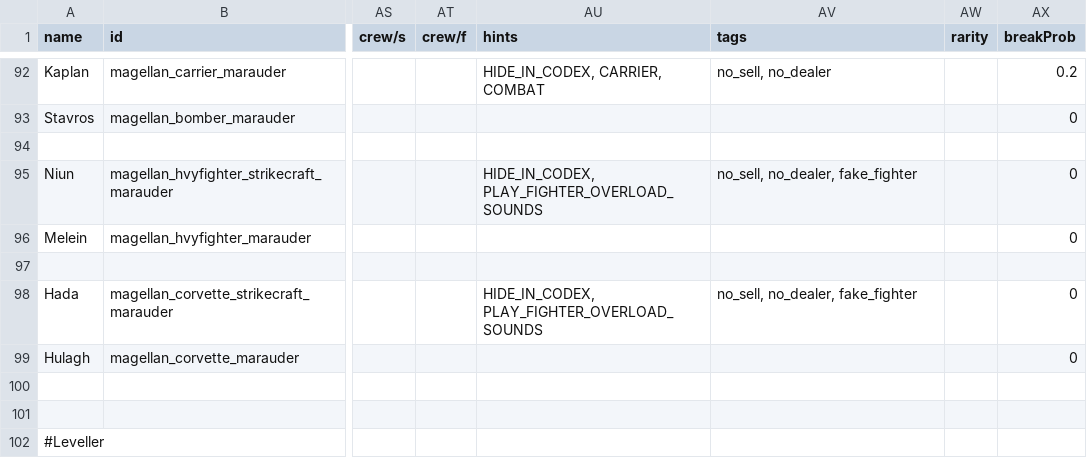
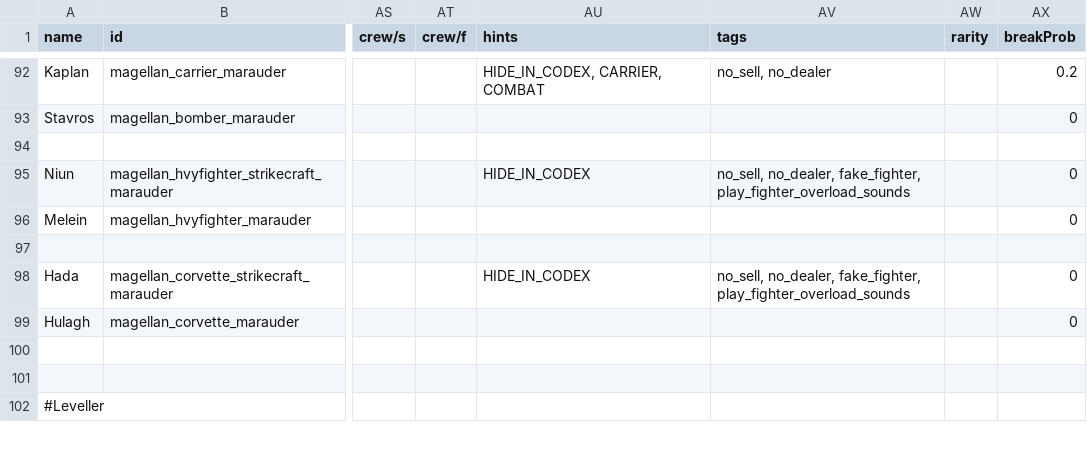
Before and after one commit to starsector-mods/magellan-protectorate-unified, a CSV file: data/hulls/ship_data.csv, drawn as a sheet; only a part is shown, gaps mark what is left out; the diff covers the shown part only; the diff names each change by its address in the sheet, - before the commit and + after, or states it on an @@ line.

Commit message:
Move non-enum hints to tags in ship_data.csv

```diff
--- a/data/hulls/ship_data.csv
+++ b/data/hulls/ship_data.csv
-AU95 (hints): HIDE_IN_CODEX, PLAY_FIGHTER_OVERLOAD_SOUNDS
+AU95 (hints): HIDE_IN_CODEX
-AV95 (tags): no_sell, no_dealer, fake_fighter
+AV95 (tags): no_sell, no_dealer, fake_fighter, play_fighter_overload_sounds
-AU98 (hints): HIDE_IN_CODEX, PLAY_FIGHTER_OVERLOAD_SOUNDS
+AU98 (hints): HIDE_IN_CODEX
-AV98 (tags): no_sell, no_dealer, fake_fighter
+AV98 (tags): no_sell, no_dealer, fake_fighter, play_fighter_overload_sounds
```
Also changed, not shown: 15 edited cells elsewhere in this file.
